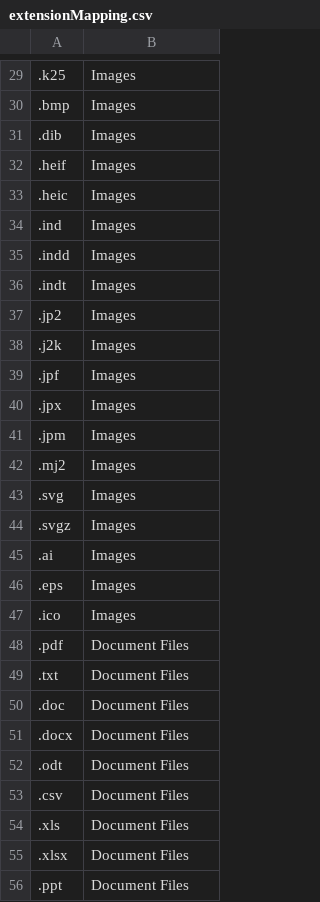
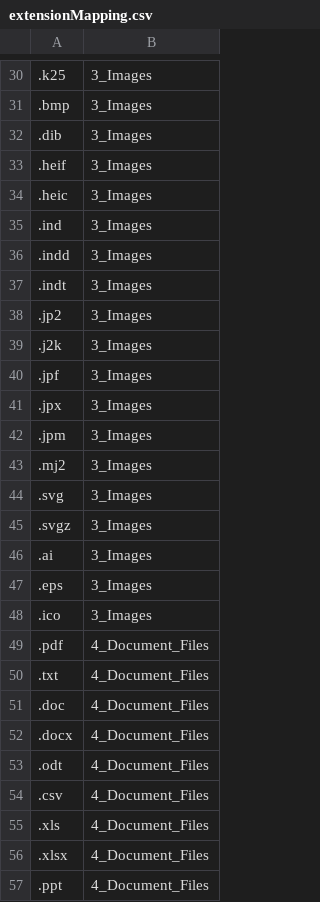
Before and after one commit to Sivivatu/scripts, a CSV file: WindowsPowerShell/extensionMapping.csv, drawn as a sheet; only a part is shown, gaps mark what is left out; addresses are those after the commit; the diff covers the shown part only; the diff names each change by its address in the sheet, - before the commit and + after, or states it on an @@ line.

```diff
--- a/WindowsPowerShell/extensionMapping.csv
+++ b/WindowsPowerShell/extensionMapping.csv
-B30:B48: Images
+B30:B48: 3_Images
-B49:B57: Document Files
+B49:B57: 4_Document_Files
```
Also changed, not shown: 1 added row and 28 edited cells elsewhere in this file.
